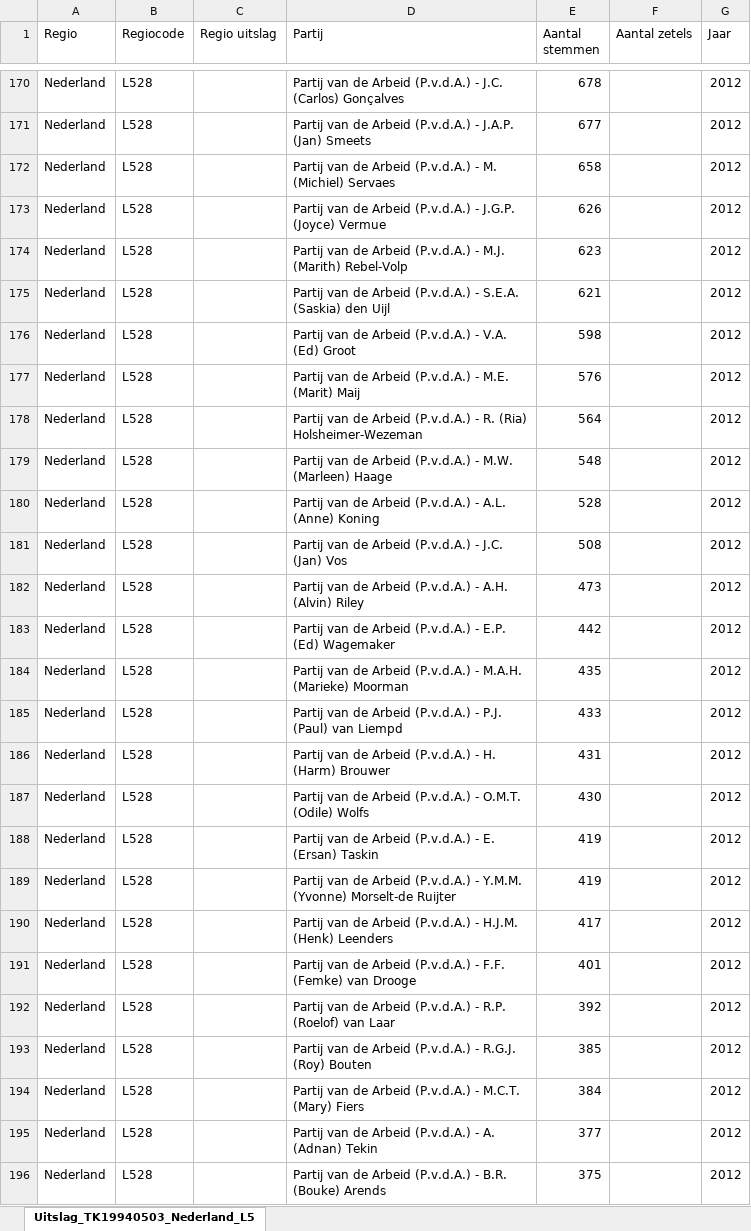
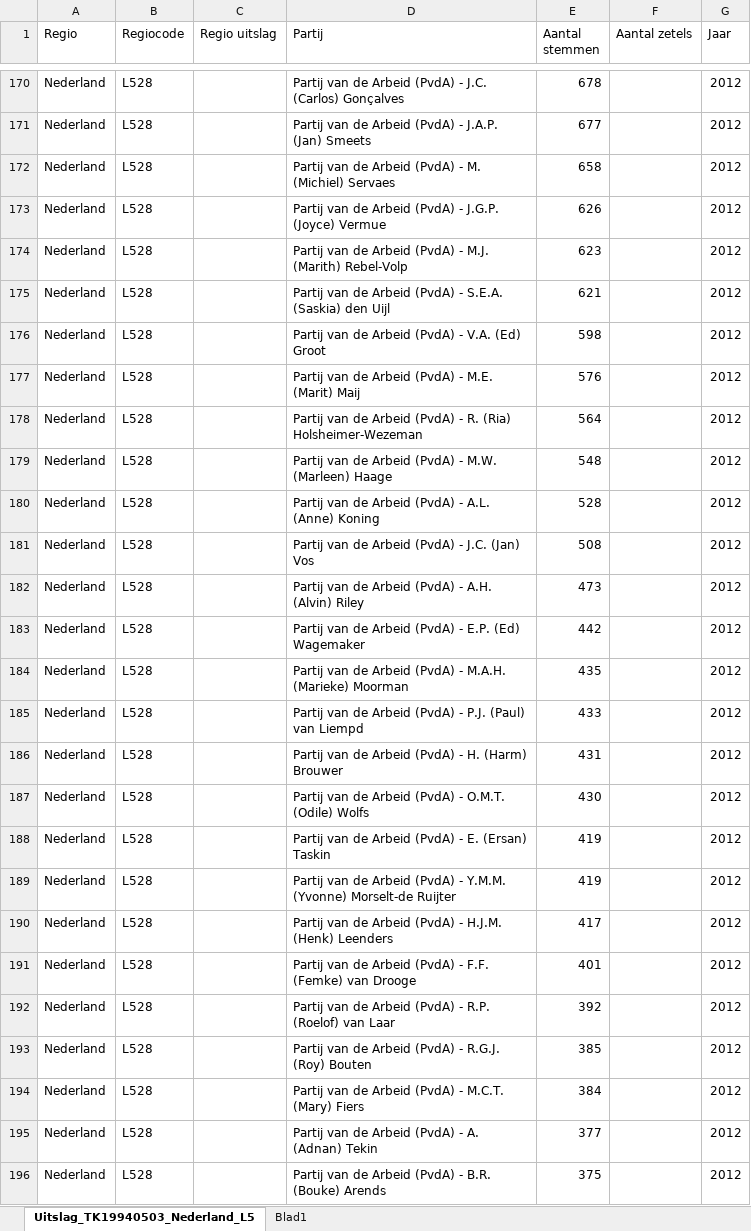
Before and after one commit to data2act/open-data, an Excel workbook: data-bestanden/Zetelverdeling 2e kamer.xlsx, sheet Uitslag_TK19940503_Nederland_L5, drawn as a sheet; only a part is shown, gaps mark what is left out; values as stored, in another font and other column widths than the file's, no borders; table styles not drawn; the diff covers the shown part only; the diff names each change by its address in the sheet, - before the commit and + after, or states it on an @@ line.

```diff
--- a/data-bestanden/Zetelverdeling 2e kamer.xlsx (sheet Uitslag_TK19940503_Nederland_L5)
+++ b/data-bestanden/Zetelverdeling 2e kamer.xlsx (sheet Uitslag_TK19940503_Nederland_L5)
+sheet tab: Blad1
-D170 (Partij): …de Arbeid (P.v.d.A.) - J.C.…
+D170 (Partij): …de Arbeid (PvdA) - J.C.…
-D171 (Partij): …de Arbeid (P.v.d.A.) - J.A.P.…
+D171 (Partij): …de Arbeid (PvdA) - J.A.P.…
-D172 (Partij): …de Arbeid (P.v.d.A.) - M.…
+D172 (Partij): …de Arbeid (PvdA) - M.…
-D173 (Partij): …de Arbeid (P.v.d.A.) - J.G.P.…
+D173 (Partij): …de Arbeid (PvdA) - J.G.P.…
-D174 (Partij): …de Arbeid (P.v.d.A.) - M.J.…
+D174 (Partij): …de Arbeid (PvdA) - M.J.…
-D175 (Partij): …de Arbeid (P.v.d.A.) - S.E.A.…
+D175 (Partij): …de Arbeid (PvdA) - S.E.A.…
-D176 (Partij): …de Arbeid (P.v.d.A.) - V.A.…
+D176 (Partij): …de Arbeid (PvdA) - V.A.…
-D177 (Partij): …de Arbeid (P.v.d.A.) - M.E.…
+D177 (Partij): …de Arbeid (PvdA) - M.E.…
-D178 (Partij): …de Arbeid (P.v.d.A.) - R.…
+D178 (Partij): …de Arbeid (PvdA) - R.…
-D179 (Partij): …de Arbeid (P.v.d.A.) - M.W.…
+D179 (Partij): …de Arbeid (PvdA) - M.W.…
-D180 (Partij): …de Arbeid (P.v.d.A.) - A.L.…
+D180 (Partij): …de Arbeid (PvdA) - A.L.…
-D181 (Partij): …de Arbeid (P.v.d.A.) - J.C.…
+D181 (Partij): …de Arbeid (PvdA) - J.C.…
-D182 (Partij): …de Arbeid (P.v.d.A.) - A.H.…
+D182 (Partij): …de Arbeid (PvdA) - A.H.…
-D183 (Partij): …de Arbeid (P.v.d.A.) - E.P.…
+D183 (Partij): …de Arbeid (PvdA) - E.P.…
-D184 (Partij): …de Arbeid (P.v.d.A.) - M.A.H.…
+D184 (Partij): …de Arbeid (PvdA) - M.A.H.…
-D185 (Partij): …de Arbeid (P.v.d.A.) - P.J.…
+D185 (Partij): …de Arbeid (PvdA) - P.J.…
-D186 (Partij): …de Arbeid (P.v.d.A.) - H.…
+D186 (Partij): …de Arbeid (PvdA) - H.…
-D187 (Partij): …de Arbeid (P.v.d.A.) - O.M.T.…
+D187 (Partij): …de Arbeid (PvdA) - O.M.T.…
-D188 (Partij): …de Arbeid (P.v.d.A.) - E.…
+D188 (Partij): …de Arbeid (PvdA) - E.…
-D189 (Partij): …de Arbeid (P.v.d.A.) - Y.M.M.…
+D189 (Partij): …de Arbeid (PvdA) - Y.M.M.…
-D190 (Partij): …de Arbeid (P.v.d.A.) - H.J.M.…
+D190 (Partij): …de Arbeid (PvdA) - H.J.M.…
-D191 (Partij): …de Arbeid (P.v.d.A.) - F.F.…
+D191 (Partij): …de Arbeid (PvdA) - F.F.…
-D192 (Partij): …de Arbeid (P.v.d.A.) - R.P.…
+D192 (Partij): …de Arbeid (PvdA) - R.P.…
-D193 (Partij): …de Arbeid (P.v.d.A.) - R.G.J.…
+D193 (Partij): …de Arbeid (PvdA) - R.G.J.…
-D194 (Partij): …de Arbeid (P.v.d.A.) - M.C.T.…
+D194 (Partij): …de Arbeid (PvdA) - M.C.T.…
-D195 (Partij): …de Arbeid (P.v.d.A.) - A.…
+D195 (Partij): …de Arbeid (PvdA) - A.…
-D196 (Partij): …de Arbeid (P.v.d.A.) - B.R.…
+D196 (Partij): …de Arbeid (PvdA) - B.R.…
```
Also changed, not shown: 251 edited cells elsewhere in this sheet.
